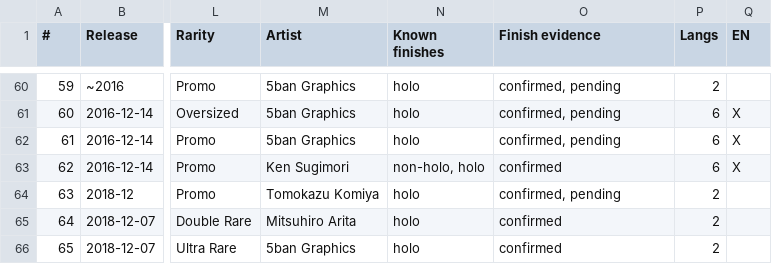
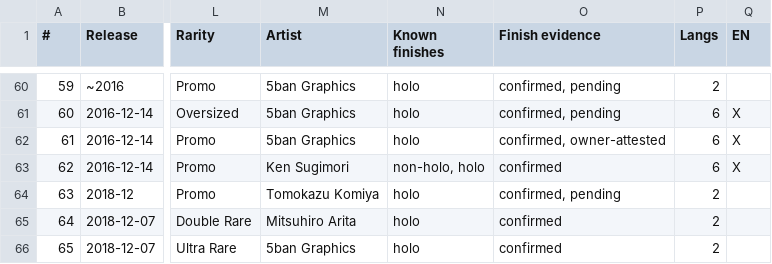
Before and after one commit to m4s-ai/snoredex-data, a CSV file: analysis_confirmed_releases.csv, drawn as a sheet; only a part is shown, gaps mark what is left out; the diff names each change by its address in the sheet, - before the commit and + after, or states it on an @@ line.

```diff
--- a/analysis_confirmed_releases.csv
+++ b/analysis_confirmed_releases.csv
-O62 (Finish evidence): confirmed, pending
+O62 (Finish evidence): confirmed, owner-attested
```
Also changed, not shown: verification/FINISH_REVIEW.csv, 25 other files.
